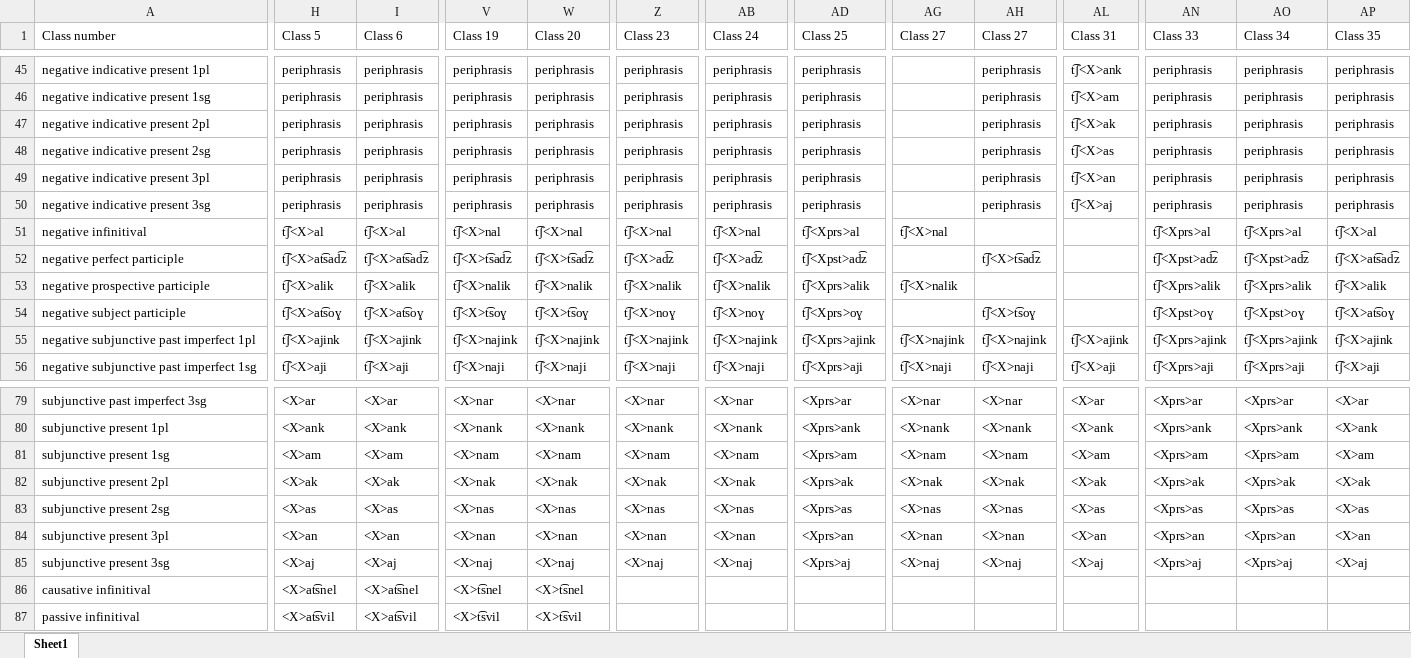
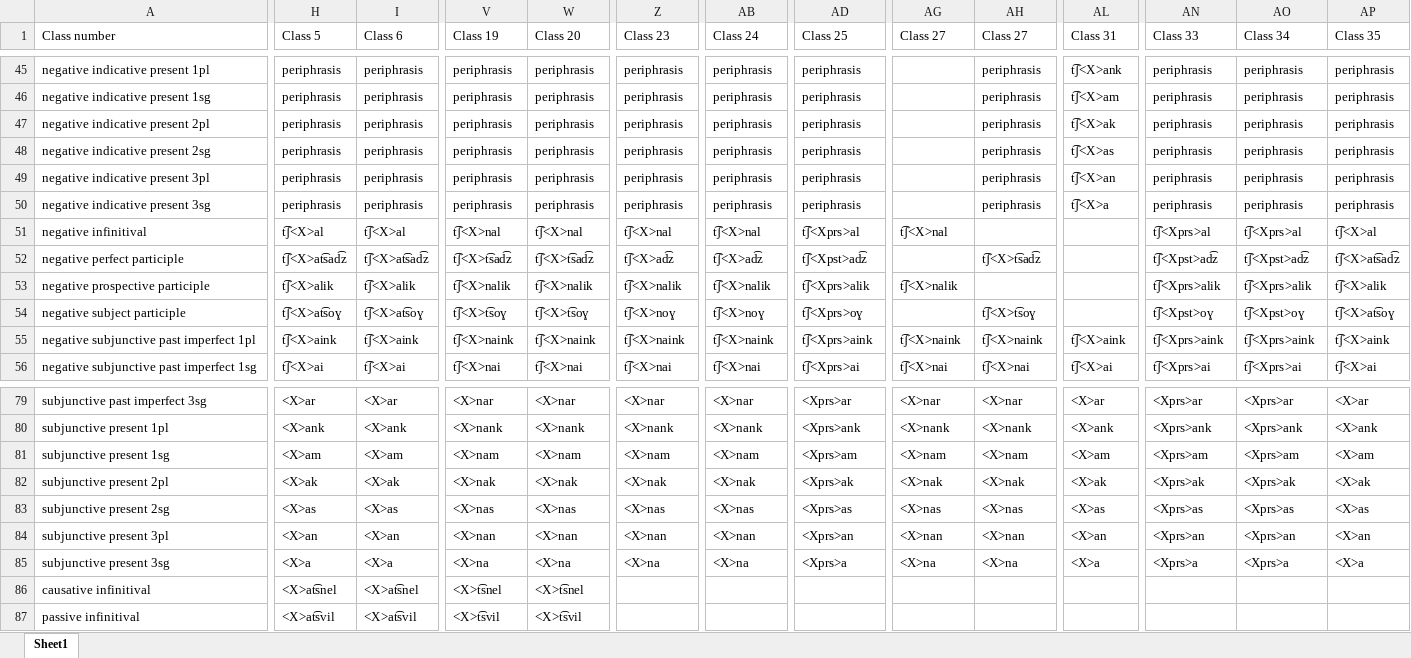
Before and after one commit to jhdeov/ArmenianVerbs, an Excel workbook: paradigms/paradigms_excel/paradigms_trans_stemmed.xlsx, sheet Sheet1, drawn as a sheet; only a part is shown, gaps mark what is left out; values as stored, in another font and other column widths than the file's, no borders; the diff covers the shown part only; the diff names each change by its address in the sheet, - before the commit and + after, or states it on an @@ line.

```diff
--- a/paradigms/paradigms_excel/paradigms_trans_stemmed.xlsx (sheet Sheet1)
+++ b/paradigms/paradigms_excel/paradigms_trans_stemmed.xlsx (sheet Sheet1)
-AL50 (Class 31): t͡ʃ<X>aj
+AL50 (Class 31): t͡ʃ<X>a
-H55 (Class 5): t͡ʃ<X>ajink
+H55 (Class 5): t͡ʃ<X>aink
-I55 (Class 6): t͡ʃ<X>ajink
+I55 (Class 6): t͡ʃ<X>aink
-V55 (Class 19): t͡ʃ<X>najink
+V55 (Class 19): t͡ʃ<X>naink
-W55 (Class 20): t͡ʃ<X>najink
+W55 (Class 20): t͡ʃ<X>naink
-Z55 (Class 23): t͡ʃ<X>najink
+Z55 (Class 23): t͡ʃ<X>naink
-AB55 (Class 24): t͡ʃ<X>najink
+AB55 (Class 24): t͡ʃ<X>naink
-AD55 (Class 25): t͡ʃ<Xprs>ajink
+AD55 (Class 25): t͡ʃ<Xprs>aink
-AG55 (Class 27): t͡ʃ<X>najink
+AG55 (Class 27): t͡ʃ<X>naink
-AH55 (Class 27): t͡ʃ<X>najink
+AH55 (Class 27): t͡ʃ<X>naink
-AL55 (Class 31): t͡ʃ<X>ajink
+AL55 (Class 31): t͡ʃ<X>aink
-AN55 (Class 33): t͡ʃ<Xprs>ajink
+AN55 (Class 33): t͡ʃ<Xprs>aink
-AO55 (Class 34): t͡ʃ<Xprs>ajink
+AO55 (Class 34): t͡ʃ<Xprs>aink
-AP55 (Class 35): t͡ʃ<X>ajink
+AP55 (Class 35): t͡ʃ<X>aink
-H56 (Class 5): t͡ʃ<X>aji
+H56 (Class 5): t͡ʃ<X>ai
-I56 (Class 6): t͡ʃ<X>aji
+I56 (Class 6): t͡ʃ<X>ai
-V56 (Class 19): t͡ʃ<X>naji
+V56 (Class 19): t͡ʃ<X>nai
-W56 (Class 20): t͡ʃ<X>naji
+W56 (Class 20): t͡ʃ<X>nai
-Z56 (Class 23): t͡ʃ<X>naji
+Z56 (Class 23): t͡ʃ<X>nai
-AB56 (Class 24): t͡ʃ<X>naji
+AB56 (Class 24): t͡ʃ<X>nai
-AD56 (Class 25): t͡ʃ<Xprs>aji
+AD56 (Class 25): t͡ʃ<Xprs>ai
-AG56 (Class 27): t͡ʃ<X>naji
+AG56 (Class 27): t͡ʃ<X>nai
-AH56 (Class 27): t͡ʃ<X>naji
+AH56 (Class 27): t͡ʃ<X>nai
-AL56 (Class 31): t͡ʃ<X>aji
+AL56 (Class 31): t͡ʃ<X>ai
-AN56 (Class 33): t͡ʃ<Xprs>aji
+AN56 (Class 33): t͡ʃ<Xprs>ai
-AO56 (Class 34): t͡ʃ<Xprs>aji
+AO56 (Class 34): t͡ʃ<Xprs>ai
-AP56 (Class 35): t͡ʃ<X>aji
+AP56 (Class 35): t͡ʃ<X>ai
-H85 (Class 5): <X>aj
+H85 (Class 5): <X>a
-I85 (Class 6): <X>aj
+I85 (Class 6): <X>a
-V85 (Class 19): <X>naj
+V85 (Class 19): <X>na
-W85 (Class 20): <X>naj
+W85 (Class 20): <X>na
-Z85 (Class 23): <X>naj
+Z85 (Class 23): <X>na
-AB85 (Class 24): <X>naj
+AB85 (Class 24): <X>na
-AD85 (Class 25): <Xprs>aj
+AD85 (Class 25): <Xprs>a
-AG85 (Class 27): <X>naj
+AG85 (Class 27): <X>na
-AH85 (Class 27): <X>naj
+AH85 (Class 27): <X>na
-AL85 (Class 31): <X>aj
+AL85 (Class 31): <X>a
-AN85 (Class 33): <Xprs>aj
+AN85 (Class 33): <Xprs>a
-AO85 (Class 34): <Xprs>aj
+AO85 (Class 34): <Xprs>a
-AP85 (Class 35): <X>aj
+AP85 (Class 35): <X>a
```
Also changed, not shown: 402 edited cells elsewhere in this sheet, paradigms/paradigms_excel/paradigms_trans.xlsx, 2 other files.
